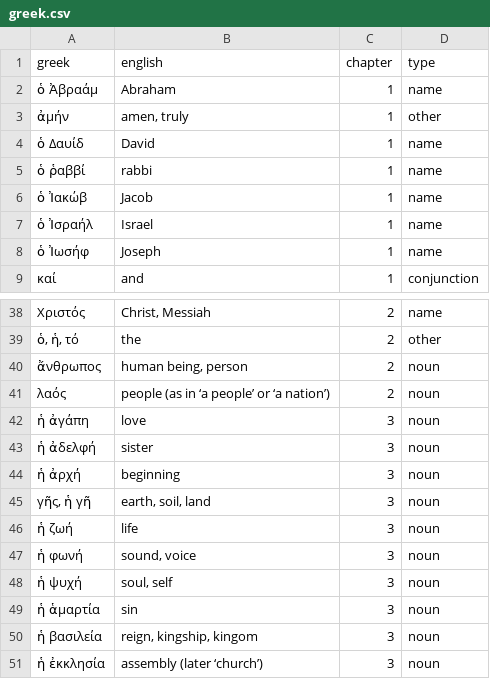
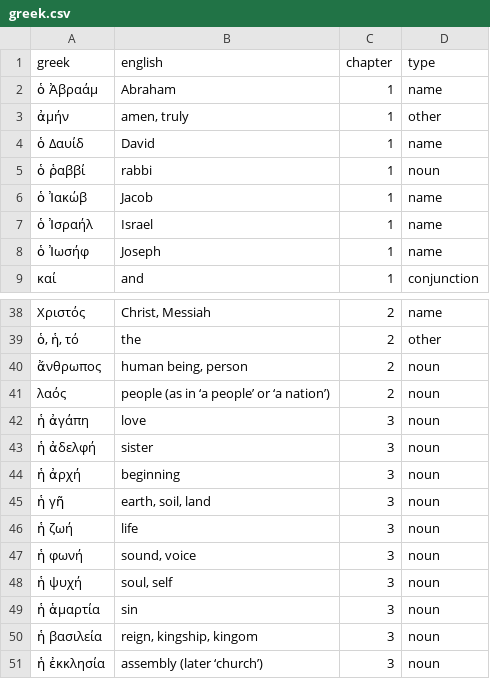
Before and after one commit to alexocean7/greek, a CSV file: greek.csv, drawn as a sheet; only a part is shown, gaps mark what is left out.

Commit message:
fix chapter filter

```diff
--- a/greek.csv
+++ b/greek.csv
@@ -4,3 +4,3 @@
 ὁ Δαυίδ,David,1,name
-ὁ ῥαββί,rabbi,1,name
+ὁ ῥαββί,rabbi,1,noun
 ὁ Ἰακώβ,Jacob,1,name
@@ -44,3 +44,3 @@
 ἡ ἀρχή,beginning,3,noun
-"γῆς, ἡ γῆ","earth, soil, land",3,noun
+"ἡ γῆ","earth, soil, land",3,noun
 ἡ ζωή,life,3,noun
```
Also changed, not shown: 1 other file.
